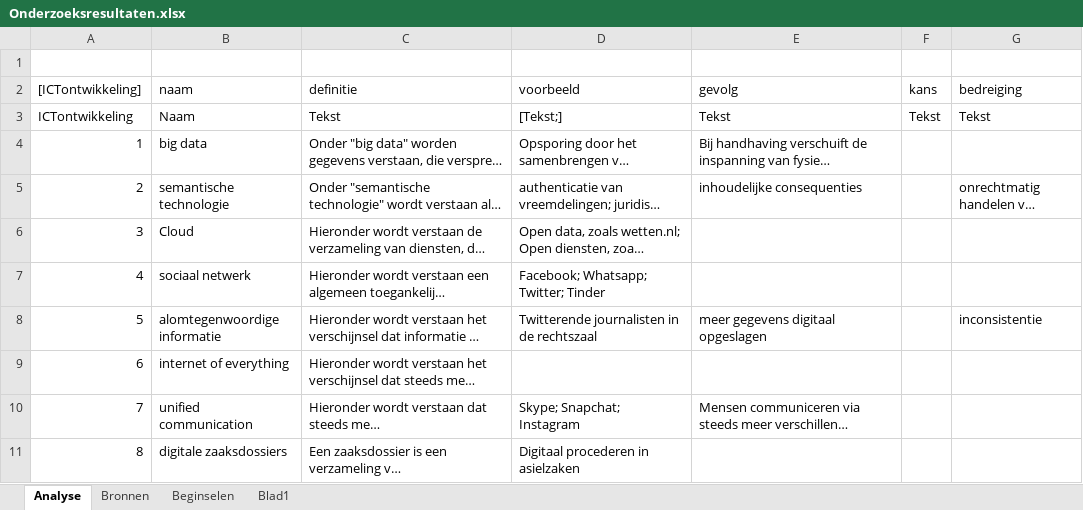
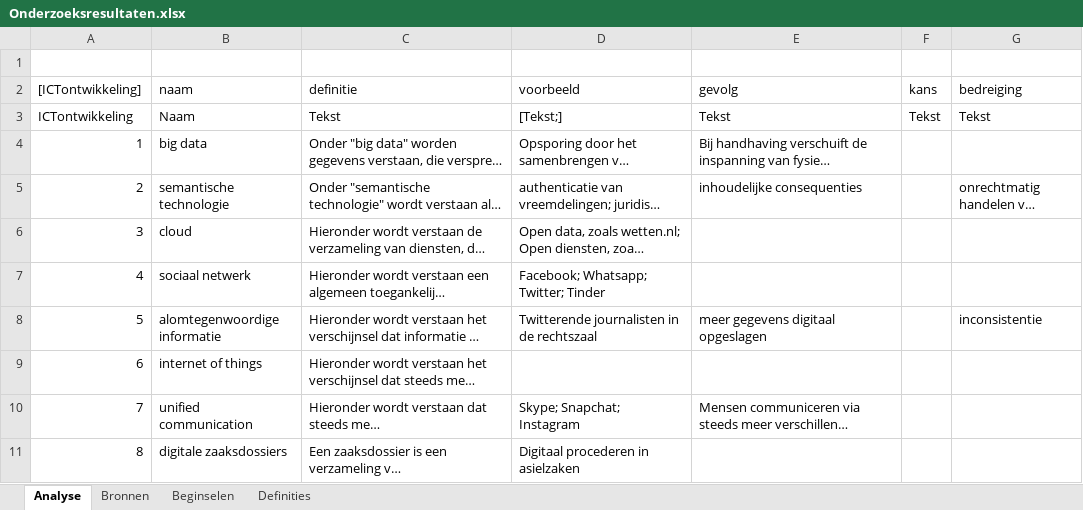
Before and after one commit to AmpersandTarski/ampersand-models, an Excel workbook: WODC/Onderzoeksresultaten.xlsx, sheet Analyse, drawn as a sheet; only a part is shown; long unchanged cells end in …; values as stored, in another font and other column widths than the file's, no borders; the diff names each change by its address in the sheet, - before the commit and + after, or states it on an @@ line.

```diff
--- a/WODC/Onderzoeksresultaten.xlsx (sheet Analyse)
+++ b/WODC/Onderzoeksresultaten.xlsx (sheet Analyse)
-sheet tab: Blad1
+sheet tab: Definities
-B6 (naam): Cloud
+B6 (naam): cloud
-B9 (naam): internet of everything
+B9 (naam): internet of things
```
Also changed, not shown: sheet Beginselen, sheet Bronnen, sheet Definities, 1 other file.
